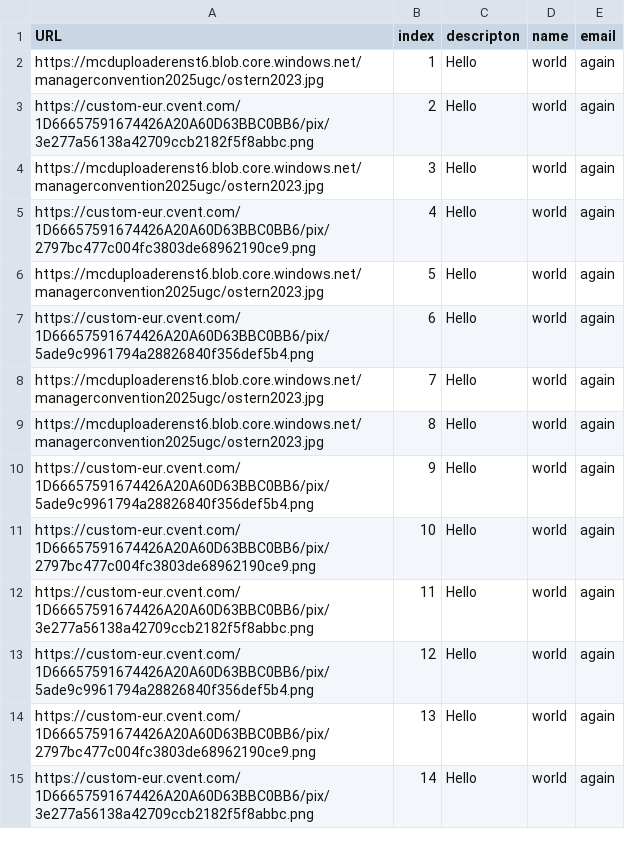
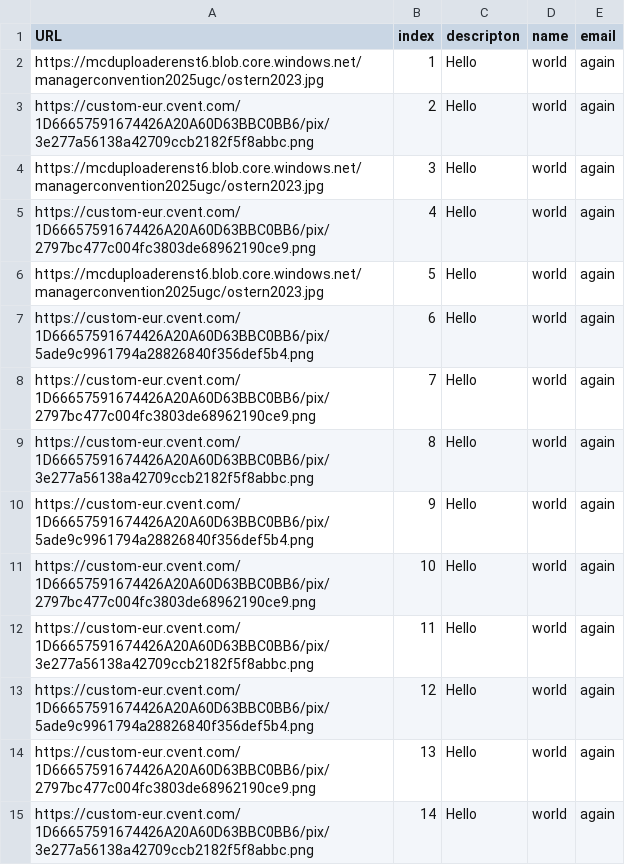
Before and after one commit to Luisglossa/links_scripts, a CSV file: docs/images.csv, drawn as a sheet; only a part is shown.

Commit message:
Update images.csv

```diff
--- a/docs/images.csv
+++ b/docs/images.csv
@@ -7,4 +7,4 @@ https://mcduploaderenst6.blob.core.windows.net/managerconvention2025ugc/ostern20
 https://custom-eur.cvent.com/1D66657591674426A20A60D63BBC0BB6/pix/5ade9c9961794a28826840f356def5b4.png,6,Hello,world,again
-https://mcduploaderenst6.blob.core.windows.net/managerconvention2025ugc/ostern2023.jpg,7,Hello,world,again
-https://mcduploaderenst6.blob.core.windows.net/managerconvention2025ugc/ostern2023.jpg,8,Hello,world,again
+https://custom-eur.cvent.com/1D66657591674426A20A60D63BBC0BB6/pix/2797bc477c004fc3803de68962190ce9.png,7,Hello,world,again
+https://custom-eur.cvent.com/1D66657591674426A20A60D63BBC0BB6/pix/3e277a56138a42709ccb2182f5f8abbc.png,8,Hello,world,again
 https://custom-eur.cvent.com/1D66657591674426A20A60D63BBC0BB6/pix/5ade9c9961794a28826840f356def5b4.png,9,Hello,world,again
```
